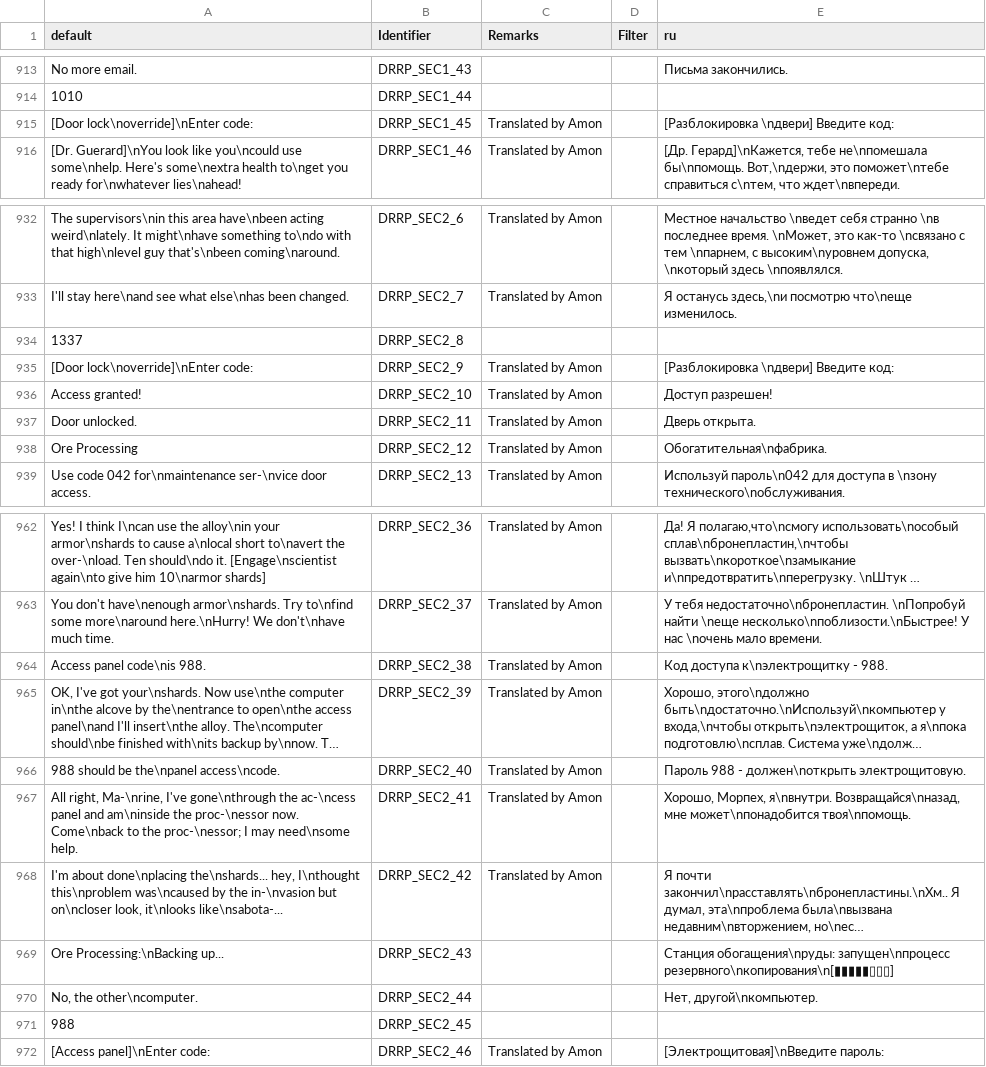
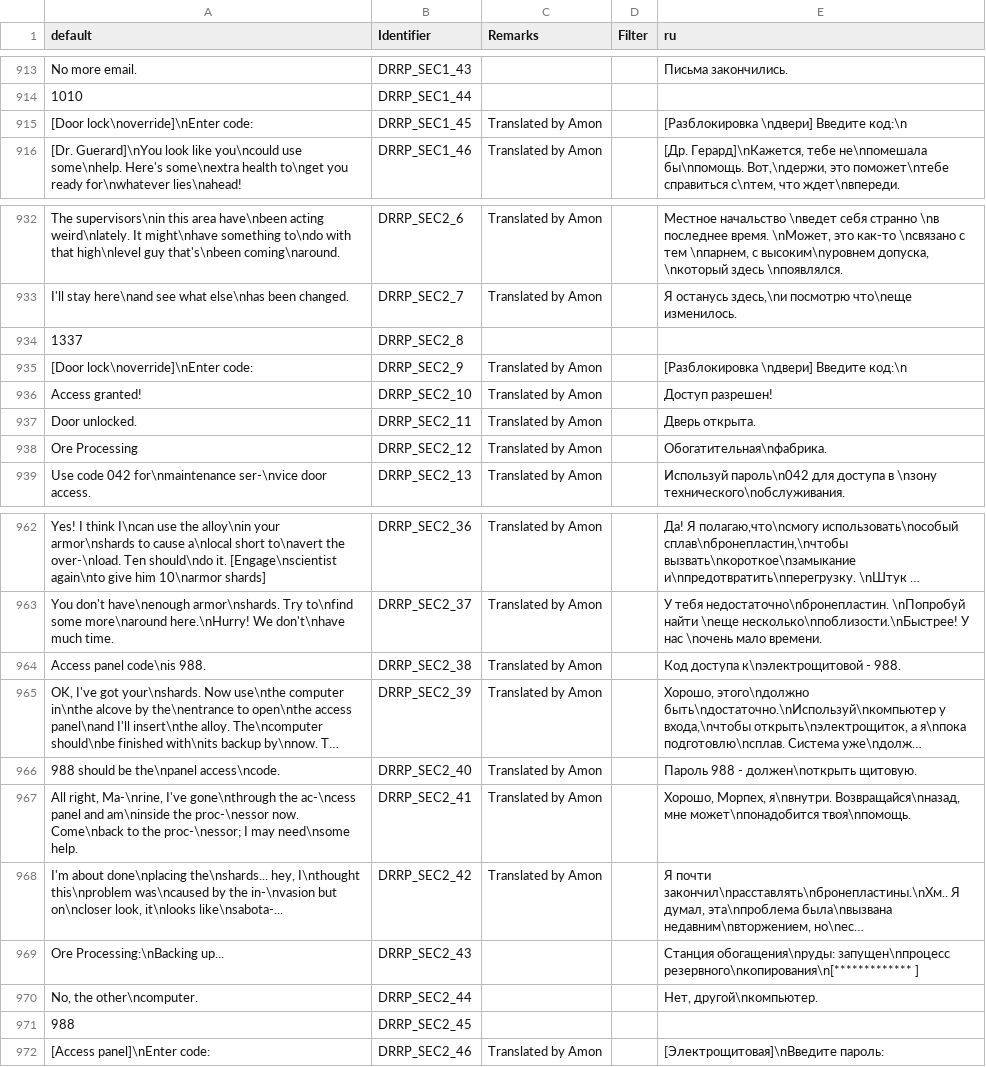
Before and after one commit to DRRP-Team/DRRP, a CSV file: LANGUAGE.CSV, drawn as a sheet; only a part is shown, gaps mark what is left out; long unchanged cells end in …; the diff names each change by its address in the sheet, - before the commit and + after, or states it on an @@ line.

```diff
--- a/LANGUAGE.CSV
+++ b/LANGUAGE.CSV
-E915 (ru): [Разблокировка \nдвери] Введите код:
+E915 (ru): [Разблокировка \nдвери] Введите код:\n
-E935 (ru): [Разблокировка \nдвери] Введите код:
+E935 (ru): [Разблокировка \nдвери] Введите код:\n
-E964 (ru): Код доступа к\nэлектрощитку - 988.
+E964 (ru): Код доступа к\nэлектрощитовой - 988.
-E966 (ru): Пароль 988 - должен\nоткрыть электрощитовую.
+E966 (ru): Пароль 988 - должен\nоткрыть щитовую.
-E969 (ru): …обогащения\nруды: запущен\nпроцесс резервного\nкопирования\n[▮▮▮▮▮▯▯▯]
+E969 (ru): …обогащения\nруды: запущен\nпроцесс резервного\nкопирования\n[************* ]
```
Also changed, not shown: 1 other file.
